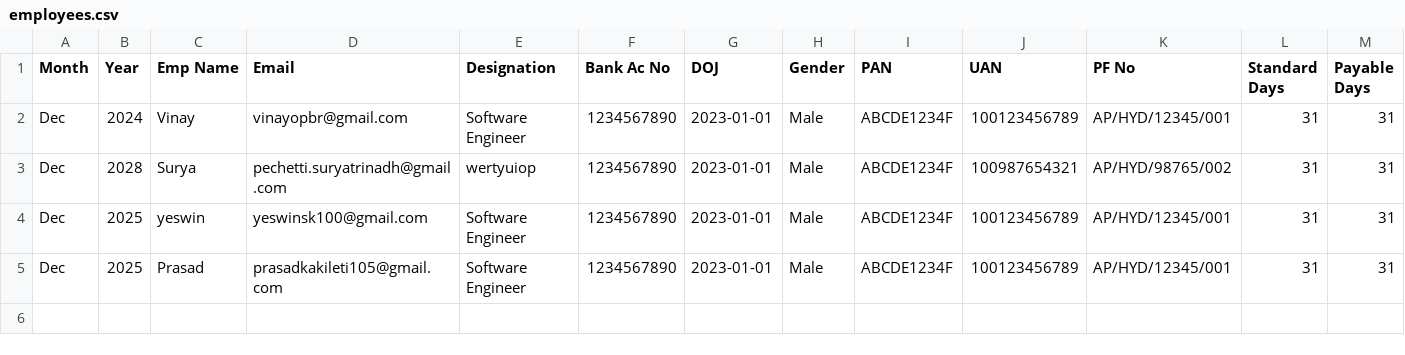
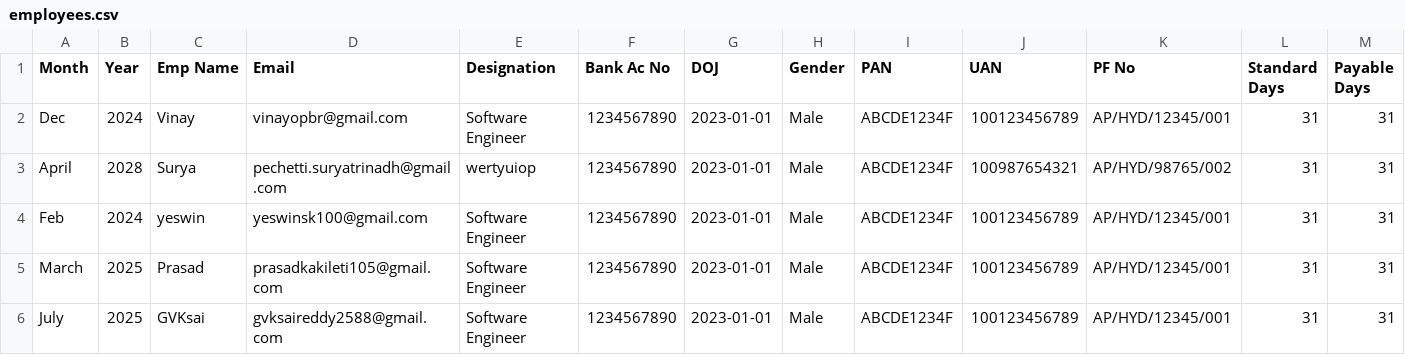
Before and after one commit to vinaydugganaofficial-ai/automated-payslip-system, a CSV file: employees.csv, drawn as a sheet; only a part is shown; rows hold the shown columns only; the diff names each change by its address in the sheet, - before the commit and + after, or states it on an @@ line.

Commit message:
new changes regarding alignement and months

```diff
--- a/employees.csv
+++ b/employees.csv
-A3 (Month): Dec
+A3 (Month): April
-A4 (Month): Dec
+A4 (Month): Feb
-B4 (Year): 2025
+B4 (Year): 2024
-A5 (Month): Dec
+A5 (Month): March
+row 6: July | 2025 | GVKsai | gvksaireddy2588@gmail.com | Software Engineer | 1234567890 | 2023-01-01 | Male | ABCDE1234F | 100123456789 | AP/HYD/12345/001 | 31 | 31
```
Also changed, not shown: 2 other files.
